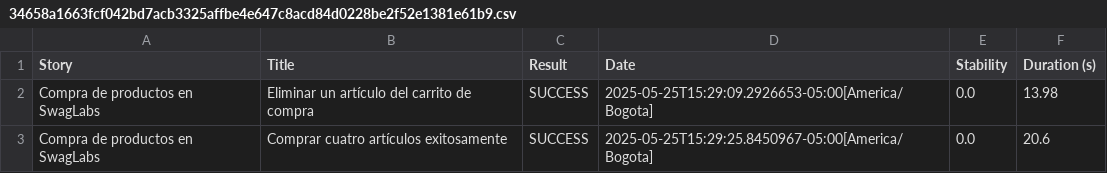
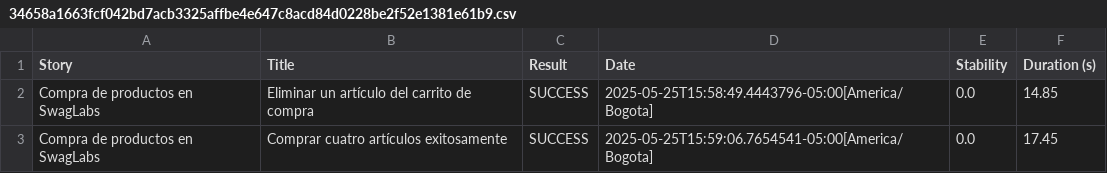
Before and after one commit to lavilac1/CursoSerenityBDDGradle, a CSV file: target/site/serenity/34658a1663fcf042bd7acb3325affbe4e647c8acd84d0228be2f52e1381e61b9.csv, drawn as a sheet.

```diff
--- a/target/site/serenity/34658a1663fcf042bd7acb3325affbe4e647c8acd84d0228be2f52e1381e61b9.csv
+++ b/target/site/serenity/34658a1663fcf042bd7acb3325affbe4e647c8acd84d0228be2f52e1381e61b9.csv
@@ -1,3 +1,3 @@
 "Story","Title","Result","Date","Stability","Duration (s)"
-"Compra de productos en SwagLabs","Eliminar un artículo del carrito de compra","SUCCESS","2025-05-25T15:29:09.2926653-05:00[America/Bogota]","0.0","13.98"
-"Compra de productos en SwagLabs","Comprar cuatro artículos exitosamente","SUCCESS","2025-05-25T15:29:25.8450967-05:00[America/Bogota]","0.0","20.6"
+"Compra de productos en SwagLabs","Eliminar un artículo del carrito de compra","SUCCESS","2025-05-25T15:58:49.4443796-05:00[America/Bogota]","0.0","14.85"
+"Compra de productos en SwagLabs","Comprar cuatro artículos exitosamente","SUCCESS","2025-05-25T15:59:06.7654541-05:00[America/Bogota]","0.0","17.45"
```
Also changed, not shown: target/site/serenity/01f5288b80adbd3af52a8ed68a4a616d3164f750229f80da1ef344382d948835.csv, target/site/serenity/2c95165ea10829a30c3768ba3d487d4e78ca6336d793d87816c96f9d0db106eb.csv, 48 other files.
